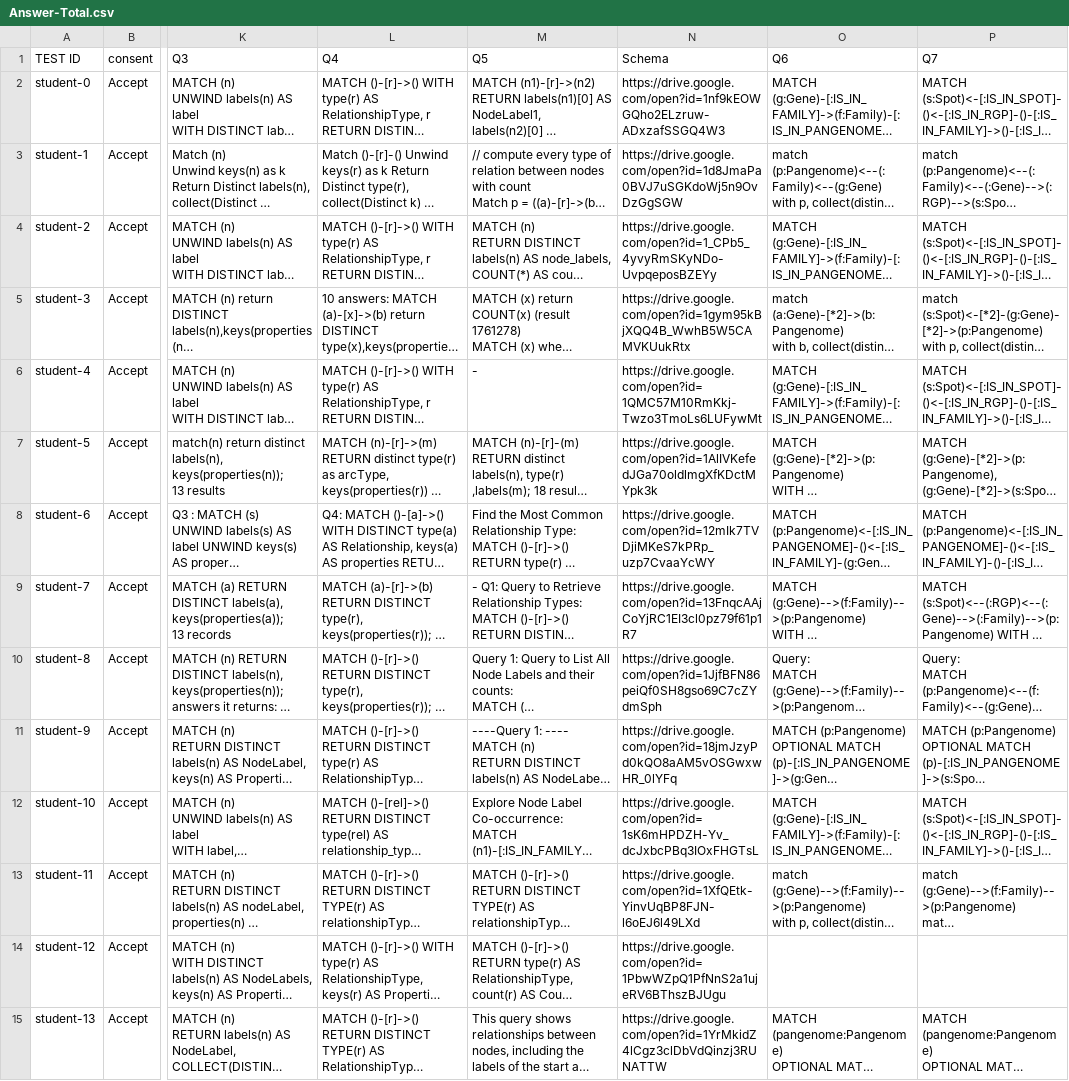
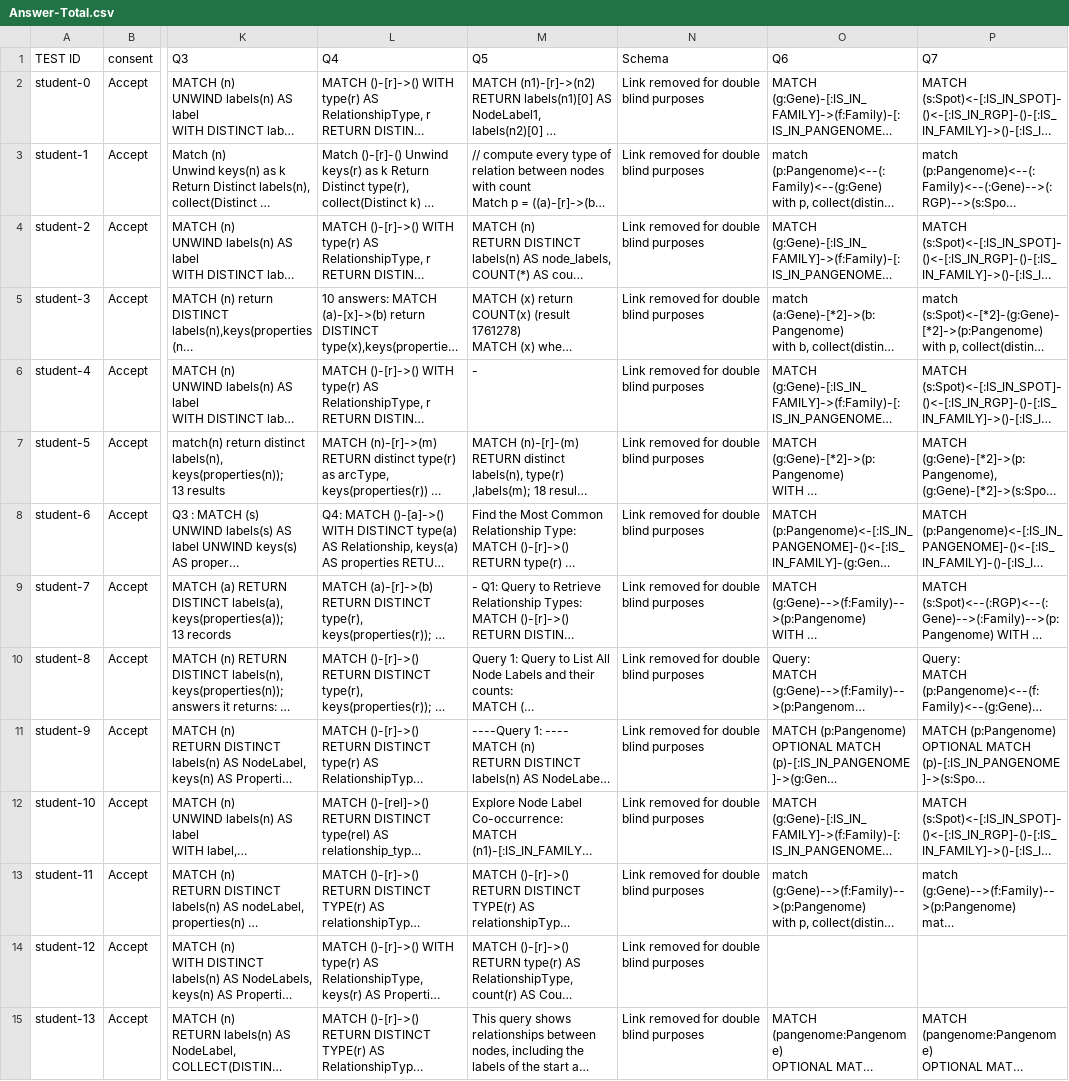
Before and after one commit to pake97/Understanding-Student-Errors-in-Graph-Query-Formulation, a CSV file: data/Answer-Total.csv, drawn as a sheet; only a part is shown, gaps mark what is left out; long unchanged cells end in …; the diff covers the shown part only; the diff names each change by its address in the sheet, - before the commit and + after, or states it on an @@ line.

```diff
--- a/data/Answer-Total.csv
+++ b/data/Answer-Total.csv
-N2 (Schema): https://drive.google.com/open?id=1nf9kEOWGQho2ELzruw-ADxzafSSGQ4W3
+N2 (Schema): Link removed for double blind purposes
-N3 (Schema): https://drive.google.com/open?id=1d8JmaPa0BVJ7uSGKdoWj5n9OvDzGgSGW
+N3 (Schema): Link removed for double blind purposes
-N4 (Schema): https://drive.google.com/open?id=1_CPb5_4yvyRmSKyNDo-UvpqeposBZEYy
+N4 (Schema): Link removed for double blind purposes
-N5 (Schema): https://drive.google.com/open?id=1gym95kBjXQQ4B_WwhB5W5CAMVKUukRtx
+N5 (Schema): Link removed for double blind purposes
-N6 (Schema): https://drive.google.com/open?id=1QMC57M10RmKkj-Twzo3TmoLs6LUFywMt
+N6 (Schema): Link removed for double blind purposes
-N7 (Schema): https://drive.google.com/open?id=1AlIVKefedJGa70oldlmgXfKDctMYpk3k
+N7 (Schema): Link removed for double blind purposes
-N8 (Schema): https://drive.google.com/open?id=12mIk7TVDjiMKeS7kPRp_uzp7CvaaYcWY
+N8 (Schema): Link removed for double blind purposes
-N9 (Schema): https://drive.google.com/open?id=13FnqcAAjCoYjRC1EI3cl0pz79f61p1R7
+N9 (Schema): Link removed for double blind purposes
-N10 (Schema): https://drive.google.com/open?id=1JjfBFN86peiQf0SH8gso69C7cZYdmSph
+N10 (Schema): Link removed for double blind purposes
-N11 (Schema): https://drive.google.com/open?id=18jmJzyPd0kQO8aAM5vOSGwxwHR_0lYFq
+N11 (Schema): Link removed for double blind purposes
-N12 (Schema): https://drive.google.com/open?id=1sK6mHPDZH-Yv_dcJxbcPBq3IOxFHGTsL
+N12 (Schema): Link removed for double blind purposes
-N13 (Schema): https://drive.google.com/open?id=1XfQEtk-YinvUqBP8FJN-l6oEJ6l49LXd
+N13 (Schema): Link removed for double blind purposes
-N14 (Schema): https://drive.google.com/open?id=1PbwWZpQ1PfNnS2a1ujeRV6BThszBJUgu
+N14 (Schema): Link removed for double blind purposes
-N15 (Schema): https://drive.google.com/open?id=1YrMkidZ4lCgz3clDbVdQinzj3RUNATTW
+N15 (Schema): Link removed for double blind purposes
```
Also changed, not shown: 45 edited cells elsewhere in this file, 10 other files.
